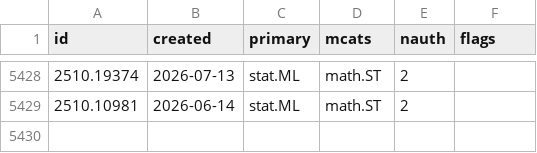
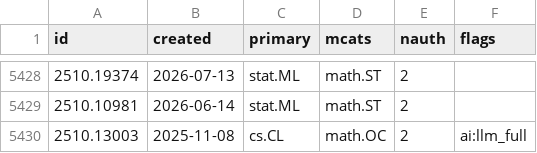
Before and after one commit to nickramsey621/ai-math-index, a CSV file: data/papers/2510.csv, drawn as a sheet; only a part is shown, gaps mark what is left out.

```diff
--- a/data/papers/2510.csv
+++ b/data/papers/2510.csv
@@ -5429 +5429,2 @@ id,created,primary,mcats,nauth,flags
 2510.10981,2026-06-14,stat.ML,math.ST,2,
+2510.13003,2025-11-08,cs.CL,math.OC,2,ai:llm_full
```
Also changed, not shown: 4 other files.
